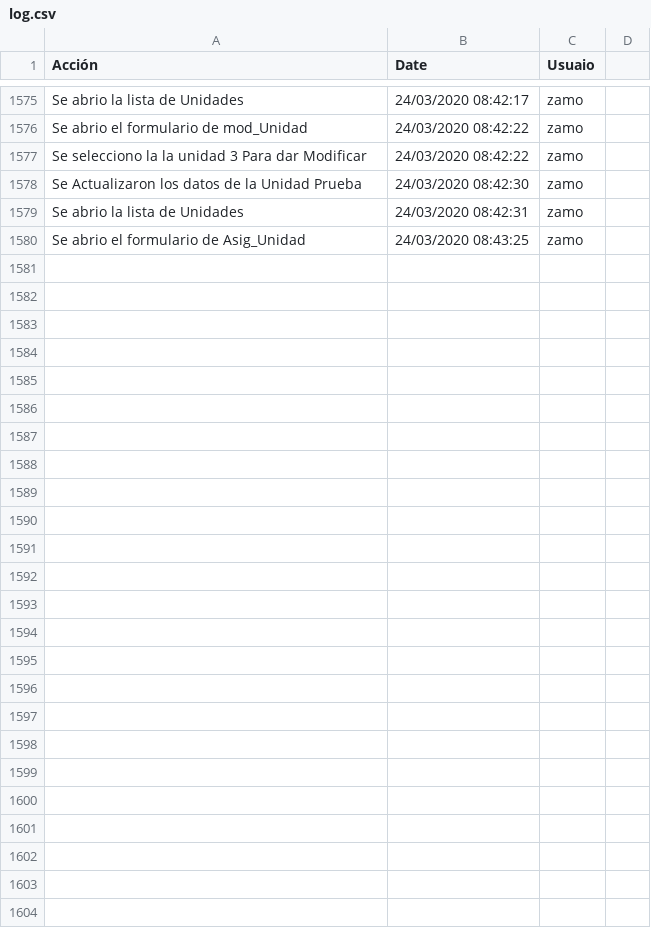
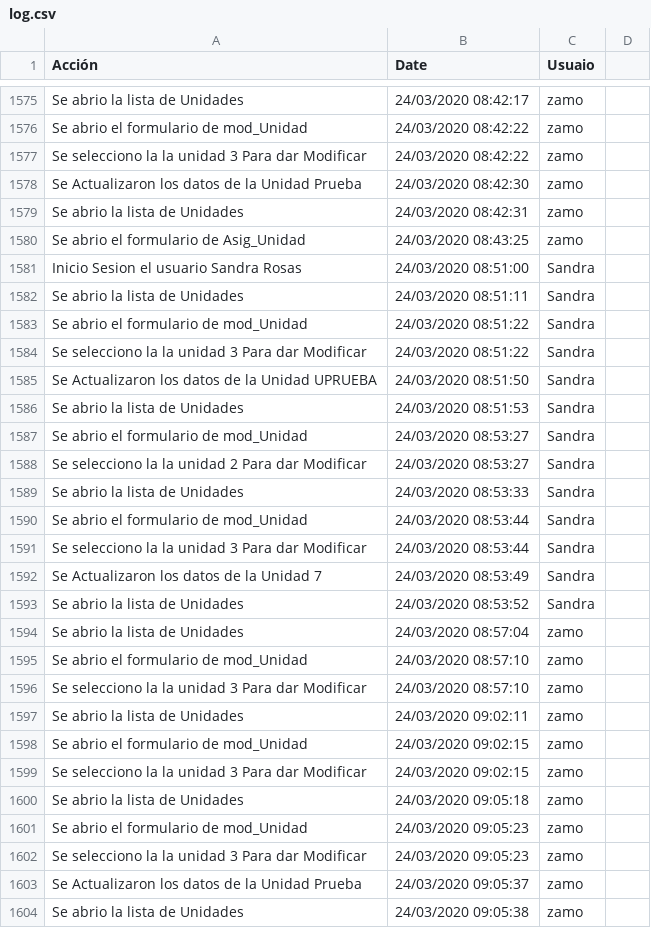
Before and after one commit to zamo09/CDU, a CSV file: log.csv, drawn as a sheet; only a part is shown, gaps mark what is left out.

```diff
--- a/log.csv
+++ b/log.csv
@@ -1580 +1580,25 @@ Acción;Date;Usuaio
 "Se abrio el formulario de Asig_Unidad ";"24/03/2020 08:43:25";zamo
+"Inicio Sesion el usuario Sandra Rosas";"24/03/2020 08:51:00";Sandra
+"Se abrio la lista de Unidades ";"24/03/2020 08:51:11";Sandra
+"Se abrio el formulario de mod_Unidad ";"24/03/2020 08:51:22";Sandra
+"Se selecciono la la unidad 3 Para dar Modificar";"24/03/2020 08:51:22";Sandra
+"Se Actualizaron los datos de la Unidad UPRUEBA";"24/03/2020 08:51:50";Sandra
+"Se abrio la lista de Unidades ";"24/03/2020 08:51:53";Sandra
+"Se abrio el formulario de mod_Unidad ";"24/03/2020 08:53:27";Sandra
+"Se selecciono la la unidad 2 Para dar Modificar";"24/03/2020 08:53:27";Sandra
+"Se abrio la lista de Unidades ";"24/03/2020 08:53:33";Sandra
+"Se abrio el formulario de mod_Unidad ";"24/03/2020 08:53:44";Sandra
+"Se selecciono la la unidad 3 Para dar Modificar";"24/03/2020 08:53:44";Sandra
+"Se Actualizaron los datos de la Unidad 7";"24/03/2020 08:53:49";Sandra
+"Se abrio la lista de Unidades ";"24/03/2020 08:53:52";Sandra
+"Se abrio la lista de Unidades ";"24/03/2020 08:57:04";zamo
+"Se abrio el formulario de mod_Unidad ";"24/03/2020 08:57:10";zamo
+"Se selecciono la la unidad 3 Para dar Modificar";"24/03/2020 08:57:10";zamo
+"Se abrio la lista de Unidades ";"24/03/2020 09:02:11";zamo
+"Se abrio el formulario de mod_Unidad ";"24/03/2020 09:02:15";zamo
+"Se selecciono la la unidad 3 Para dar Modificar";"24/03/2020 09:02:15";zamo
+"Se abrio la lista de Unidades ";"24/03/2020 09:05:18";zamo
+"Se abrio el formulario de mod_Unidad ";"24/03/2020 09:05:23";zamo
+"Se selecciono la la unidad 3 Para dar Modificar";"24/03/2020 09:05:23";zamo
+"Se Actualizaron los datos de la Unidad Prueba";"24/03/2020 09:05:37";zamo
+"Se abrio la lista de Unidades ";"24/03/2020 09:05:38";zamo
```
Also changed, not shown: 2 other files.
